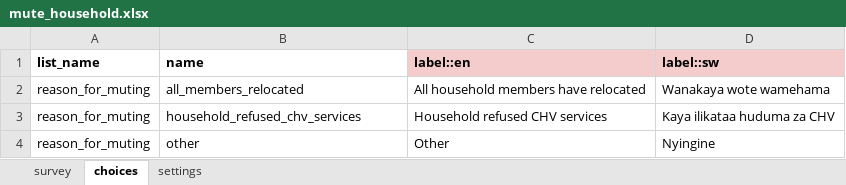
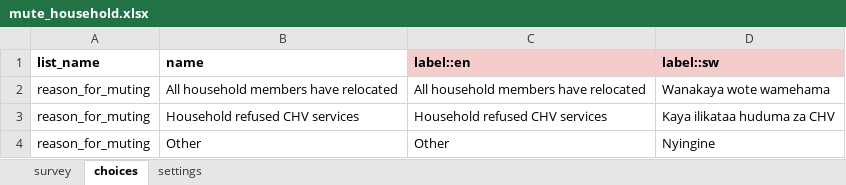
Before and after one commit to medic/cht-accelerator, an Excel workbook: POSHIT/Example CHT application/malaria-usecase-cht/forms/app/mute_household.xlsx, sheet choices, drawn as a sheet; values as stored, in another font and other column widths than the file's, no borders; the diff names each change by its address in the sheet, - before the commit and + after, or states it on an @@ line.

```diff
--- a/POSHIT/Example CHT application/malaria-usecase-cht/forms/app/mute_household.xlsx (sheet choices)
+++ b/POSHIT/Example CHT application/malaria-usecase-cht/forms/app/mute_household.xlsx (sheet choices)
-B2 (name): all_members_relocated
+B2 (name): All household members have relocated
-B3 (name): household_refused_chv_services
+B3 (name): Household refused CHV services
-B4 (name): other
+B4 (name): Other
```
Also changed, not shown: sheet settings, POSHIT/Example CHT application/malaria-usecase-cht/forms/app/children_under_assessment.xlsx, POSHIT/Example CHT application/malaria-usecase-cht/forms/app/malaria_assessment_for_pregnant_mothers.xlsx, 45 other files.
